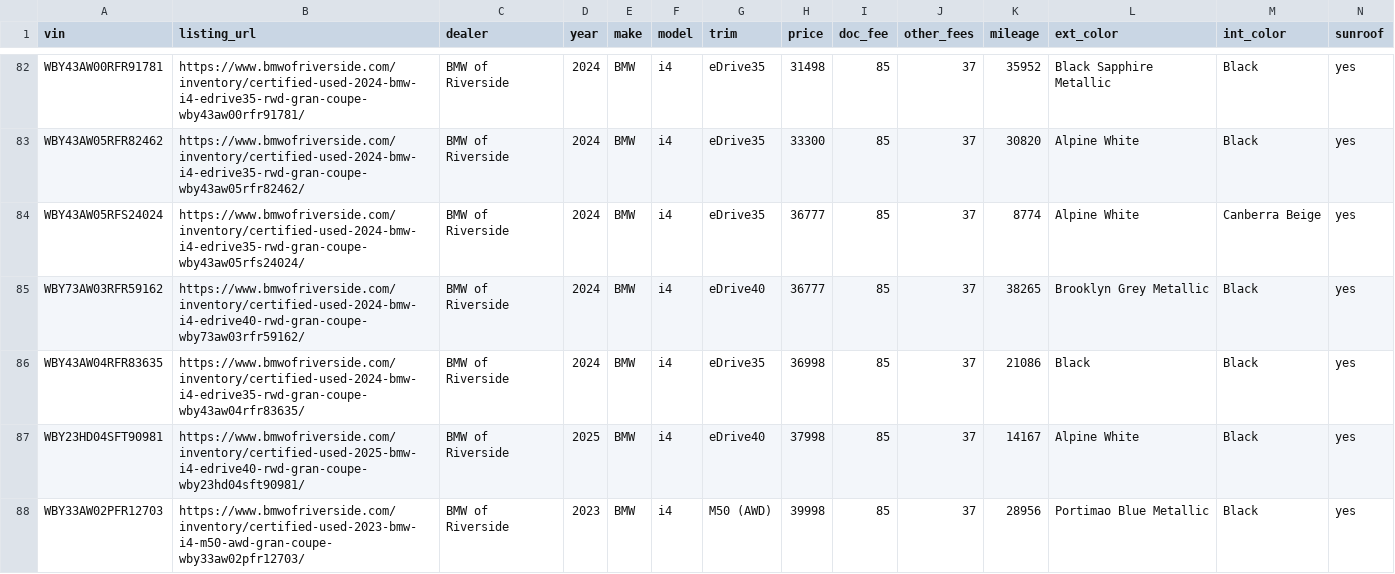
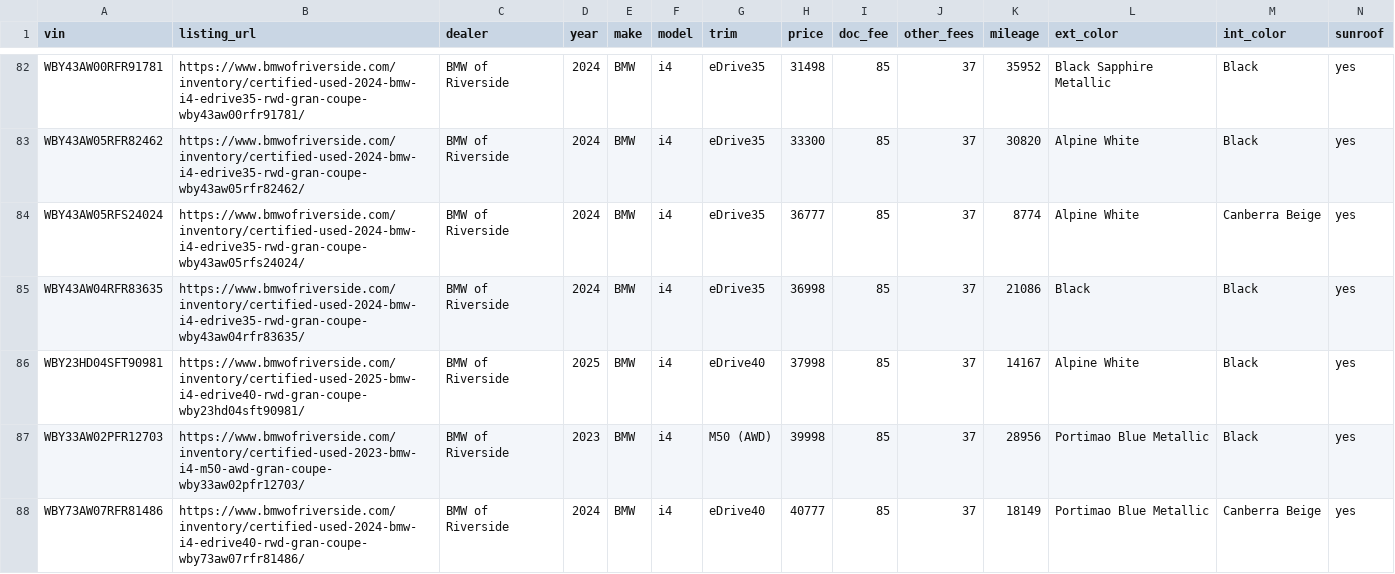
Before and after one commit to jhpdrbl/Car-finder-Ross, a CSV file: data/manual_listings.csv, drawn as a sheet; only a part is shown, gaps mark what is left out; the shorter side is filled out with more unchanged rows; rows hold the shown columns only; the diff names each change by its address in the sheet, - before the commit and + after, or states it on an @@ line.

```diff
--- a/data/manual_listings.csv
+++ b/data/manual_listings.csv
-row 85: WBY73AW03RFR59162 | https://www.bmwofriverside.com/inventory/certified-used-2024-bmw-i4-edrive40-rwd-gran-coupe-wby73aw03rfr59162/ | BMW of Riverside | 2024 | BMW | i4 | eDrive40 | 36777 | 85 | 37 | 38265 | Brooklyn Grey Metallic | Black | yes
```
Also changed, not shown: data/confirmed.csv, data/exclusions.csv, 2 other files.
